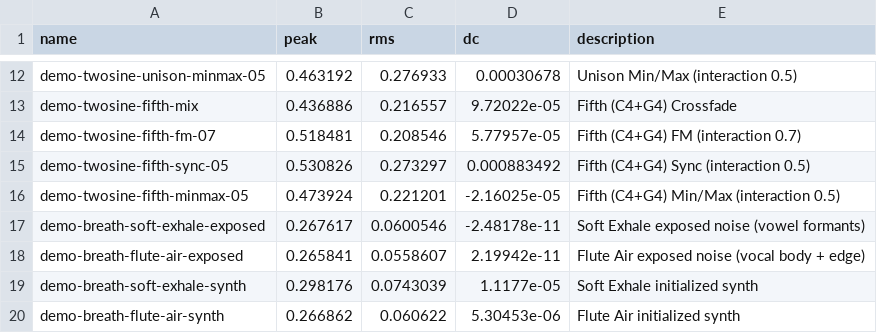
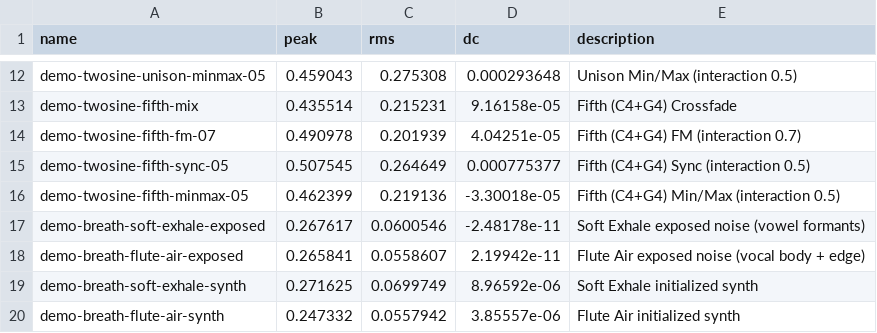
Before and after one commit to atbran/aeriform, a CSV file: artifacts/advanced-dsp/repair-verification-metrics.csv, drawn as a sheet; only a part is shown, gaps mark what is left out; the diff covers the shown part only; the diff names each change by its address in the sheet, - before the commit and + after, or states it on an @@ line.

```diff
--- a/artifacts/advanced-dsp/repair-verification-metrics.csv
+++ b/artifacts/advanced-dsp/repair-verification-metrics.csv
-B12 (peak): 0.463192
+B12 (peak): 0.459043
-C12 (rms): 0.276933
+C12 (rms): 0.275308
-D12 (dc): 0.00030678
+D12 (dc): 0.000293648
-B13 (peak): 0.436886
+B13 (peak): 0.435514
-C13 (rms): 0.216557
+C13 (rms): 0.215231
-D13 (dc): 9.72022e-05
+D13 (dc): 9.16158e-05
-B14 (peak): 0.518481
+B14 (peak): 0.490978
-C14 (rms): 0.208546
+C14 (rms): 0.201939
-D14 (dc): 5.77957e-05
+D14 (dc): 4.04251e-05
-B15 (peak): 0.530826
+B15 (peak): 0.507545
-C15 (rms): 0.273297
+C15 (rms): 0.264649
-D15 (dc): 0.000883492
+D15 (dc): 0.000775377
-B16 (peak): 0.473924
+B16 (peak): 0.462399
-C16 (rms): 0.221201
+C16 (rms): 0.219136
-D16 (dc): -2.16025e-05
+D16 (dc): -3.30018e-05
-B19 (peak): 0.298176
+B19 (peak): 0.271625
-C19 (rms): 0.0743039
+C19 (rms): 0.0699749
-D19 (dc): 1.1177e-05
+D19 (dc): 8.96592e-06
-B20 (peak): 0.266862
+B20 (peak): 0.247332
-C20 (rms): 0.060622
+C20 (rms): 0.0557942
-D20 (dc): 5.30453e-06
+D20 (dc): 3.85557e-06
```
Also changed, not shown: 30 edited cells elsewhere in this file, artifacts/advanced-dsp/breath-levels.csv, artifacts/advanced-dsp/rack-timing.csv, 2 other files.
